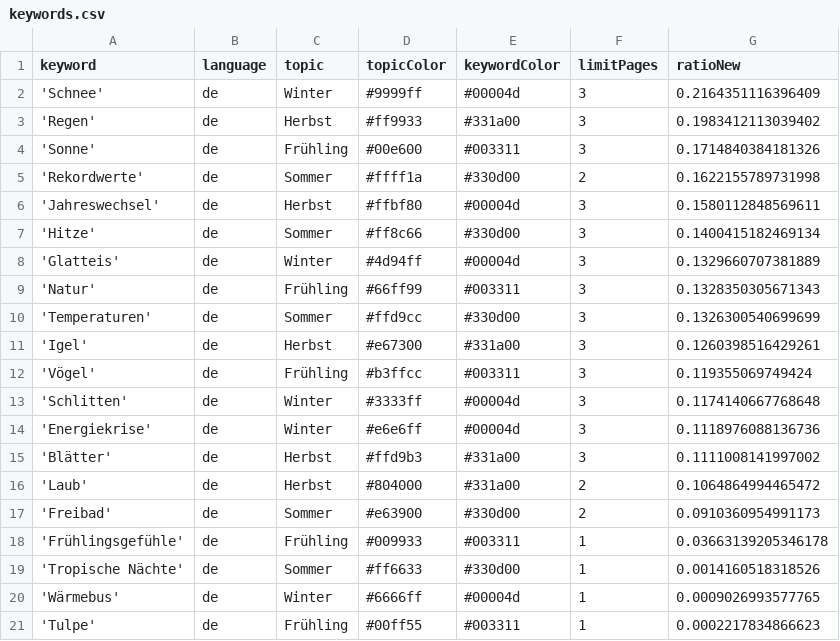
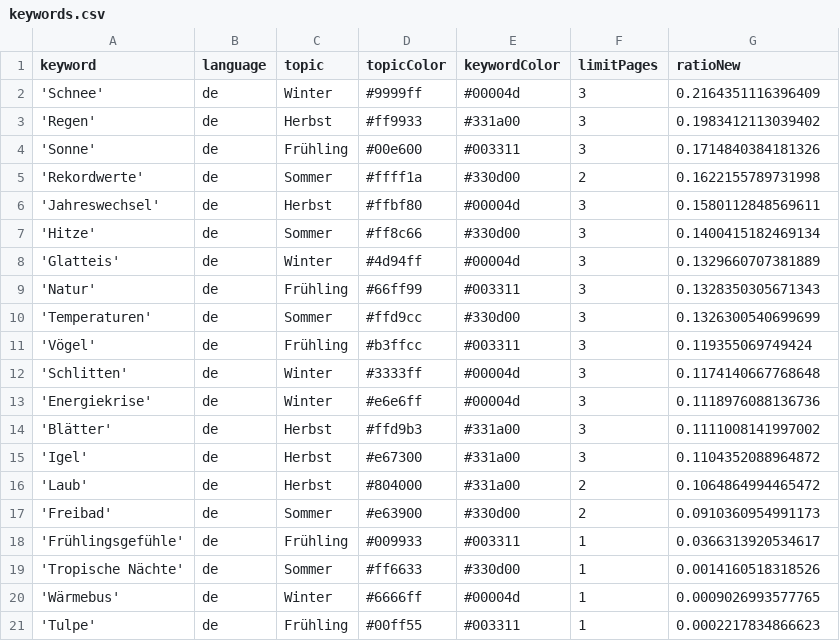
Before and after one commit to magaliekathrin-news/winterIsComing2, a CSV file: keywords.csv, drawn as a sheet.

Commit message:
Commit from GitHub Actions (harvest:0.0)

```diff
--- a/keywords.csv
+++ b/keywords.csv
@@ -10,3 +10,2 @@ keyword,language,topic,topicColor,keywordColor,limitPages,ratioNew
 'Temperaturen',de,Sommer,#ffd9cc,#330d00,3,0.1326300540699699
-'Igel',de,Herbst,#e67300,#331a00,3,0.1260398516429261
 'Vögel',de,Frühling,#b3ffcc,#003311,3,0.119355069749424
@@ -15,5 +14,6 @@ keyword,language,topic,topicColor,keywordColor,limitPages,ratioNew
 'Blätter',de,Herbst,#ffd9b3,#331a00,3,0.1111008141997002
+'Igel',de,Herbst,#e67300,#331a00,3,0.1104352088964872
 'Laub',de,Herbst,#804000,#331a00,2,0.1064864994465472
 'Freibad',de,Sommer,#e63900,#330d00,2,0.0910360954991173
-'Frühlingsgefühle',de,Frühling,#009933,#003311,1,0.03663139205346178
+'Frühlingsgefühle',de,Frühling,#009933,#003311,1,0.0366313920534617
 'Tropische Nächte',de,Sommer,#ff6633,#330d00,1,0.0014160518318526
```
